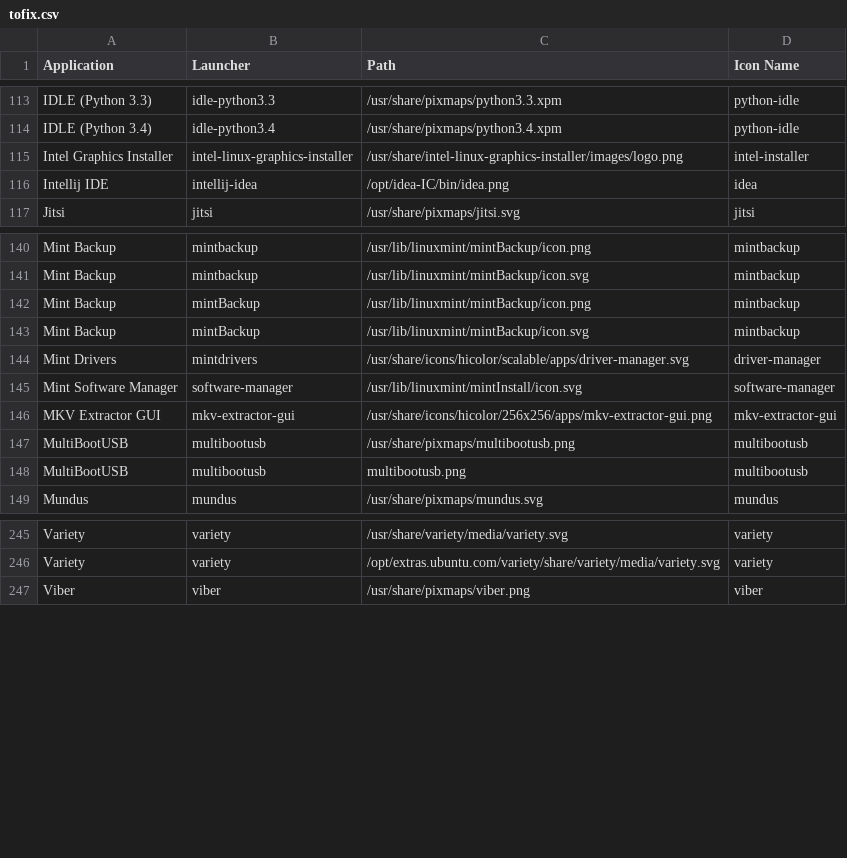
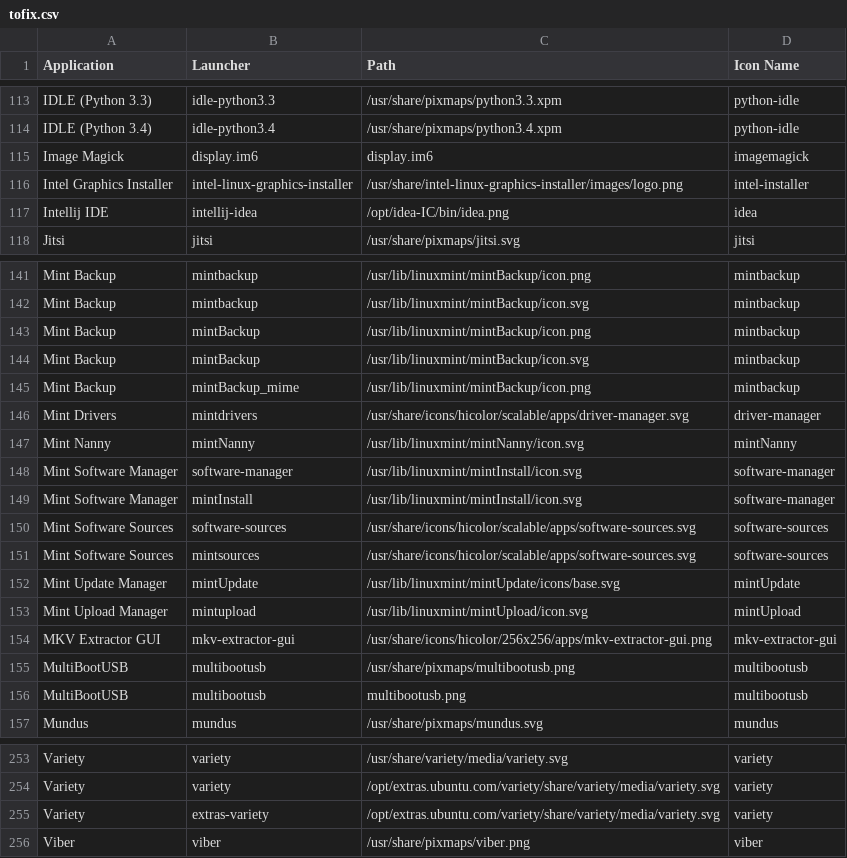
Before and after one commit to Foggalong/hardcode-fixer, a CSV file: tofix.csv, drawn as a sheet; only a part is shown, gaps mark what is left out; the diff names each change by its address in the sheet, - before the commit and + after, or states it on an @@ line.

Commit message:
New Mint icons
fixes #115, fixes #116, fixes #117, fixes #118, fixes #119, fixes #120, fixes #121, fixes #122

```diff
--- a/tofix.csv
+++ b/tofix.csv
+row 115: Image Magick | display.im6 | display.im6 | imagemagick
+row 145: Mint Backup | mintBackup_mime | /usr/lib/linuxmint/mintBackup/icon.png | mintbackup
+row 147: Mint Nanny | mintNanny | /usr/lib/linuxmint/mintNanny/icon.svg | mintNanny
+row 149: Mint Software Manager | mintInstall | /usr/lib/linuxmint/mintInstall/icon.svg | software-manager
+row 150: Mint Software Sources | software-sources | /usr/share/icons/hicolor/scalable/apps/software-sources.svg | software-sources
+row 151: Mint Software Sources | mintsources | /usr/share/icons/hicolor/scalable/apps/software-sources.svg | software-sources
+row 152: Mint Update Manager | mintUpdate | /usr/lib/linuxmint/mintUpdate/icons/base.svg | mintUpdate
+row 153: Mint Upload Manager | mintupload | /usr/lib/linuxmint/mintUpload/icon.svg | mintUpload
+row 255: Variety | extras-variety | /opt/extras.ubuntu.com/variety/share/variety/media/variety.svg | variety
```
